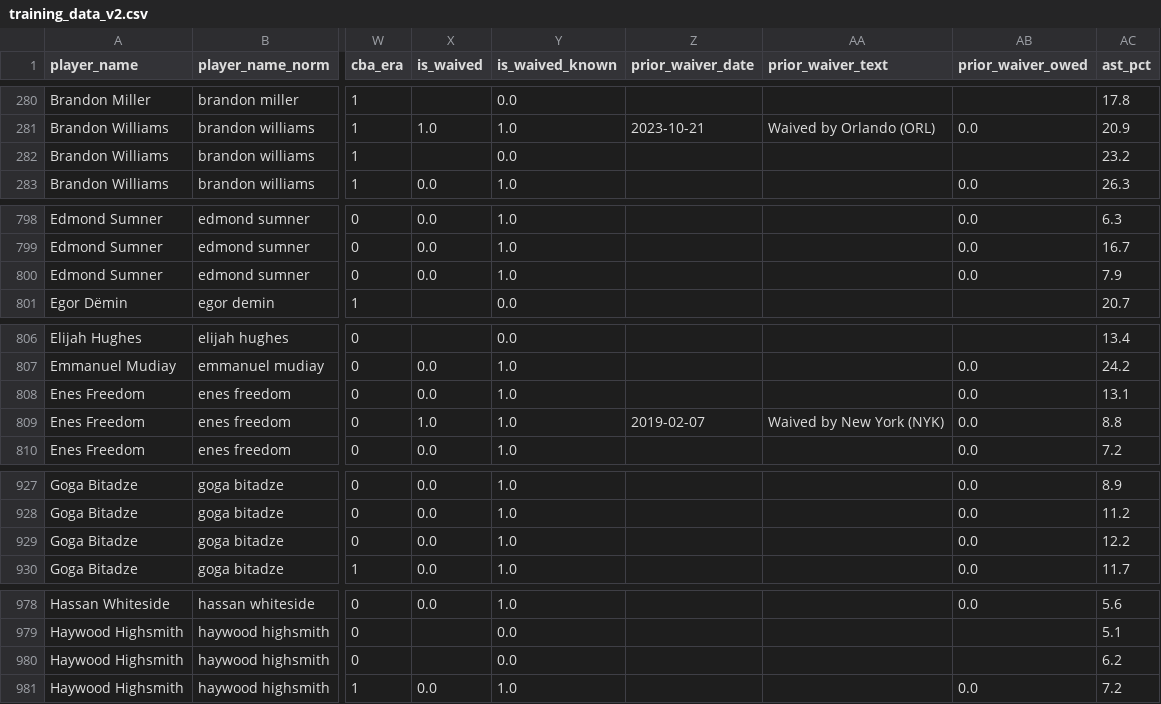
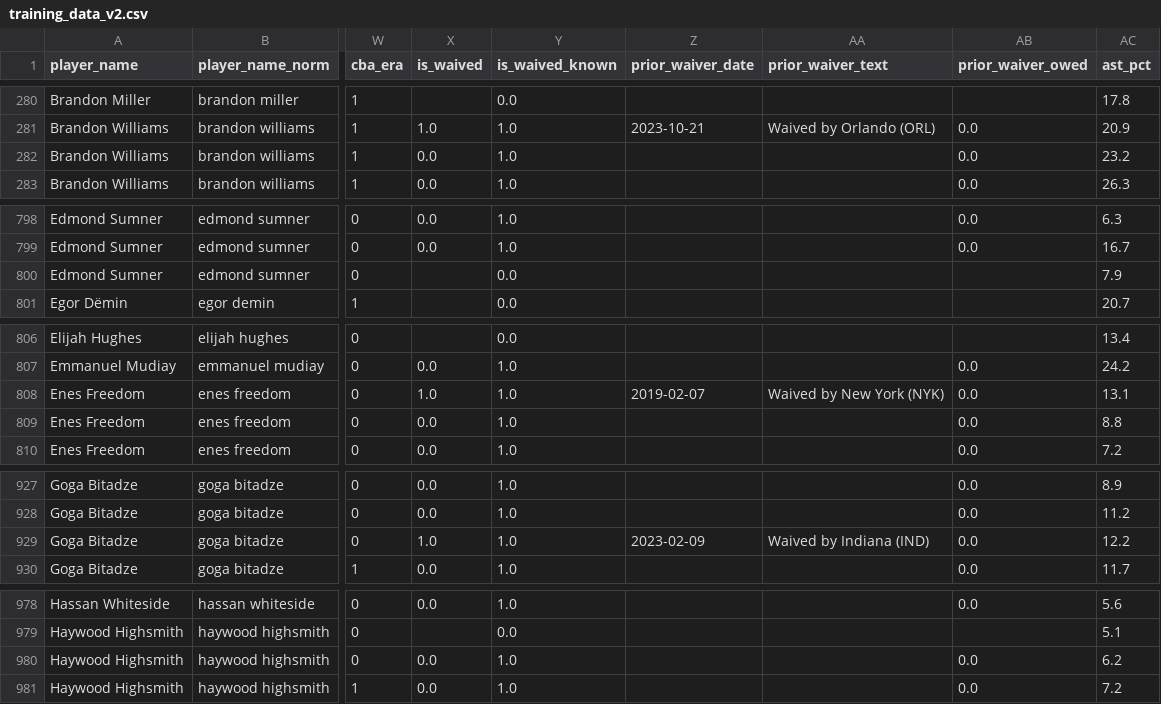
Before and after one commit to Tuomaaa/SOTB_NBASalaryPrediction, a CSV file: data/processed/training_data_v2.csv, drawn as a sheet; only a part is shown, gaps mark what is left out; the diff covers the shown part only; the diff names each change by its address in the sheet, - before the commit and + after, or states it on an @@ line.

```diff
--- a/data/processed/training_data_v2.csv
+++ b/data/processed/training_data_v2.csv
-X282 (is_waived): (empty)
+X282 (is_waived): 0.0
-Y282 (is_waived_known): 0.0
+Y282 (is_waived_known): 1.0
-AB282 (prior_waiver_owed): (empty)
+AB282 (prior_waiver_owed): 0.0
-X800 (is_waived): 0.0
+X800 (is_waived): (empty)
-Y800 (is_waived_known): 1.0
+Y800 (is_waived_known): 0.0
-AB800 (prior_waiver_owed): 0.0
+AB800 (prior_waiver_owed): (empty)
-X808 (is_waived): 0.0
+X808 (is_waived): 1.0
-Z808 (prior_waiver_date): (empty)
+Z808 (prior_waiver_date): 2019-02-07
-AA808 (prior_waiver_text): (empty)
+AA808 (prior_waiver_text): Waived by New York (NYK)
-X809 (is_waived): 1.0
+X809 (is_waived): 0.0
-Z809 (prior_waiver_date): 2019-02-07
+Z809 (prior_waiver_date): (empty)
-AA809 (prior_waiver_text): Waived by New York (NYK)
+AA809 (prior_waiver_text): (empty)
-X929 (is_waived): 0.0
+X929 (is_waived): 1.0
-Z929 (prior_waiver_date): (empty)
+Z929 (prior_waiver_date): 2023-02-09
-AA929 (prior_waiver_text): (empty)
+AA929 (prior_waiver_text): Waived by Indiana (IND)
-X980 (is_waived): (empty)
+X980 (is_waived): 0.0
-Y980 (is_waived_known): 0.0
+Y980 (is_waived_known): 1.0
-AB980 (prior_waiver_owed): (empty)
+AB980 (prior_waiver_owed): 0.0
```
Also changed, not shown: 6 edited cells elsewhere in this file, 2 other files.
